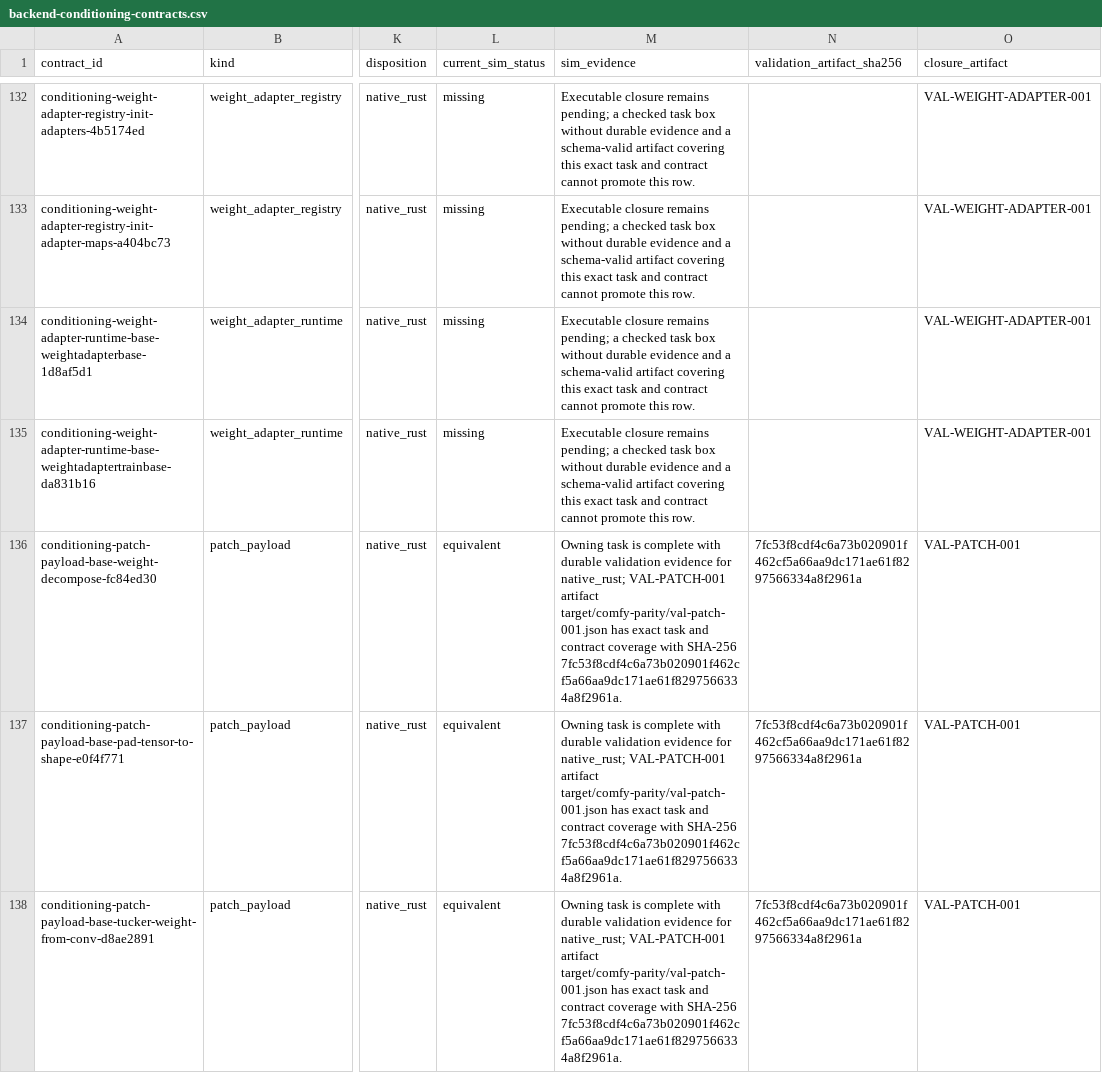
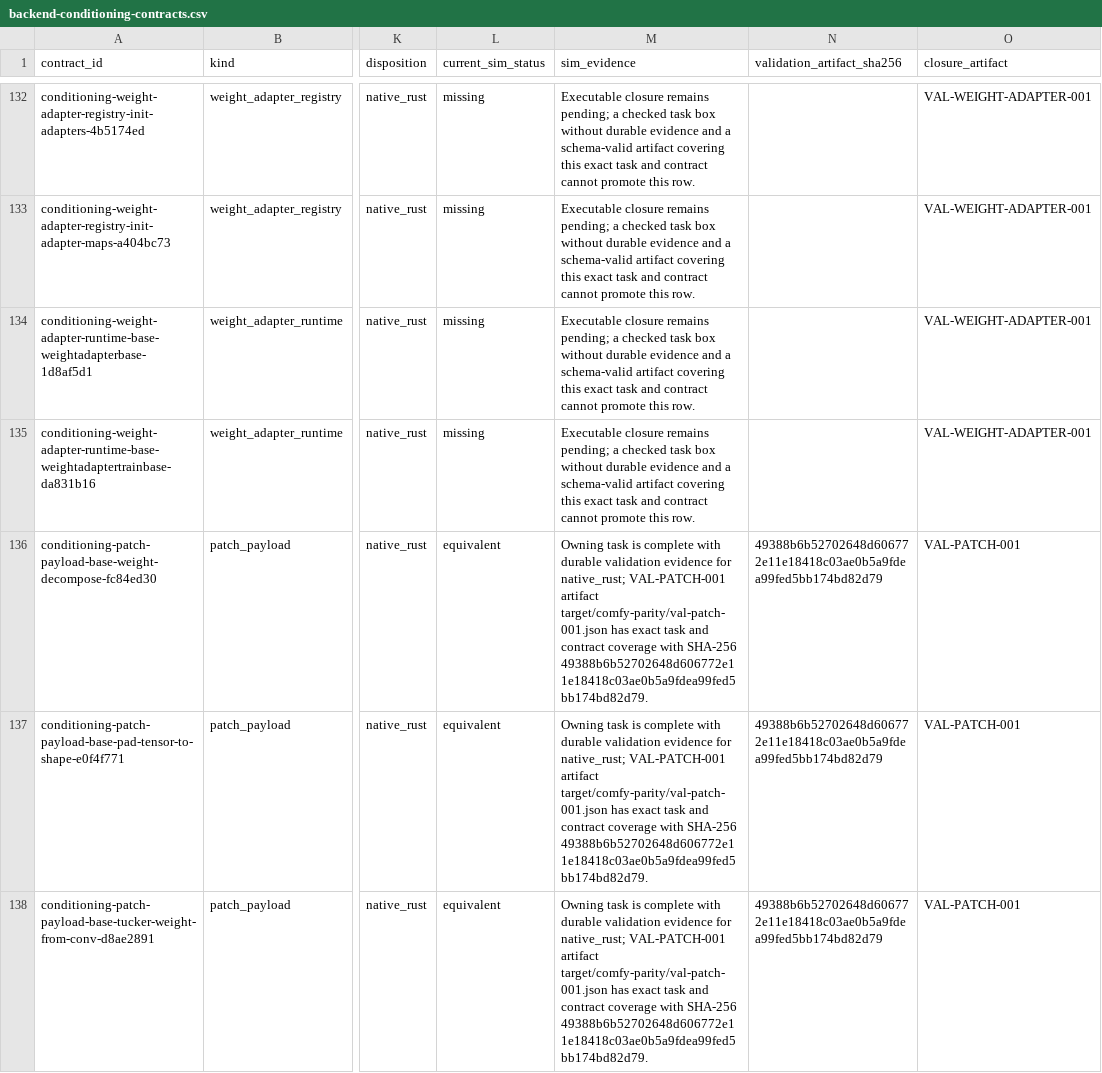
Before and after one commit to imagineerings/xor, a CSV file: .agents/specs/comfy-parity/catalogs/backend-conditioning-contracts.csv, drawn as a sheet; only a part is shown, gaps mark what is left out; the diff covers the shown part only; the diff names each change by its address in the sheet, - before the commit and + after, or states it on an @@ line.

```diff
--- a/.agents/specs/comfy-parity/catalogs/backend-conditioning-contracts.csv
+++ b/.agents/specs/comfy-parity/catalogs/backend-conditioning-contracts.csv
-M136:M138 (sim_evidence): …with SHA-256 7fc53f8cdf4c6a73b020901f462cf5a66aa9dc171ae61f8297566334a8f2961a.
+M136:M138 (sim_evidence): …with SHA-256 49388b6b52702648d606772e11e18418c03ae0b5a9fdea99fed5bb174bd82d79.
-N136:N138 (validation_artifact_sha256): 7fc53f8cdf4c6a73b020901f462cf5a66aa9dc171ae61f8297566334a8f2961a
+N136:N138 (validation_artifact_sha256): 49388b6b52702648d606772e11e18418c03ae0b5a9fdea99fed5bb174bd82d79
```
Also changed, not shown: 38 edited cells elsewhere in this file, 11 other files.
